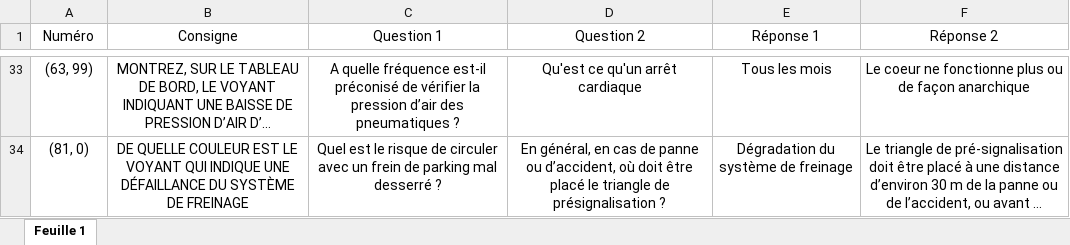
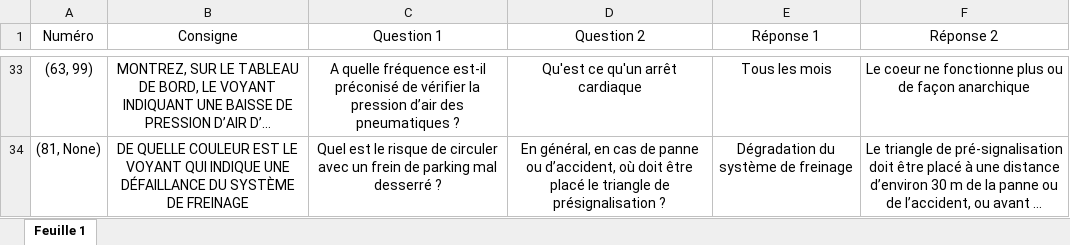
Before and after one commit to Kartmaan/verifications-conduite, an Excel workbook: verif_int.xlsx, sheet Feuille 1, drawn as a sheet; only a part is shown, gaps mark what is left out; long unchanged cells end in …; values as stored, in another font and other column widths than the file's, no borders; charts and pictures not drawn; the diff covers the shown part only; the diff names each change by its address in the sheet, - before the commit and + after, or states it on an @@ line.

```diff
--- a/verif_int.xlsx (sheet Feuille 1)
+++ b/verif_int.xlsx (sheet Feuille 1)
-A34 (Numéro): (81, 0)
+A34 (Numéro): (81, None)
```
Also changed, not shown: 15 edited cells elsewhere in this sheet, verif_ext.xlsx, 1 other file.
